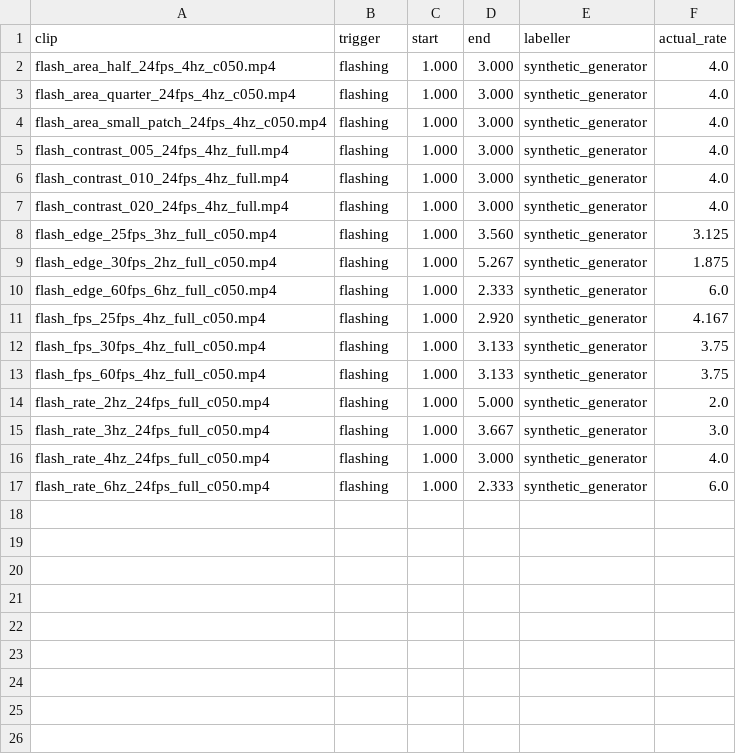
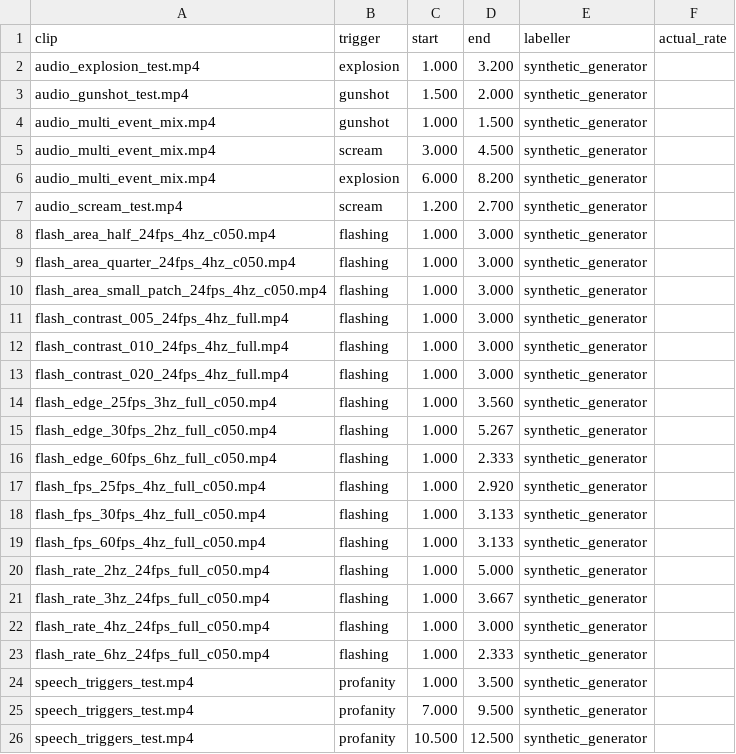
Before and after one commit to ZoyaInamdar/PHONY_APP, a CSV file: data/test_clips/labels.csv, drawn as a sheet.

Commit message:
feat(testdata): add speech clips with truth subtitles

```diff
--- a/data/test_clips/labels.csv
+++ b/data/test_clips/labels.csv
@@ -1,17 +1,26 @@
 clip,trigger,start,end,labeller,actual_rate
-flash_area_half_24fps_4hz_c050.mp4,flashing,1.000,3.000,synthetic_generator,4.0
-flash_area_quarter_24fps_4hz_c050.mp4,flashing,1.000,3.000,synthetic_generator,4.0
-flash_area_small_patch_24fps_4hz_c050.mp4,flashing,1.000,3.000,synthetic_generator,4.0
-flash_contrast_005_24fps_4hz_full.mp4,flashing,1.000,3.000,synthetic_generator,4.0
-flash_contrast_010_24fps_4hz_full.mp4,flashing,1.000,3.000,synthetic_generator,4.0
-flash_contrast_020_24fps_4hz_full.mp4,flashing,1.000,3.000,synthetic_generator,4.0
-flash_edge_25fps_3hz_full_c050.mp4,flashing,1.000,3.560,synthetic_generator,3.125
-flash_edge_30fps_2hz_full_c050.mp4,flashing,1.000,5.267,synthetic_generator,1.875
-flash_edge_60fps_6hz_full_c050.mp4,flashing,1.000,2.333,synthetic_generator,6.0
-flash_fps_25fps_4hz_full_c050.mp4,flashing,1.000,2.920,synthetic_generator,4.167
-flash_fps_30fps_4hz_full_c050.mp4,flashing,1.000,3.133,synthetic_generator,3.75
-flash_fps_60fps_4hz_full_c050.mp4,flashing,1.000,3.133,synthetic_generator,3.75
-flash_rate_2hz_24fps_full_c050.mp4,flashing,1.000,5.000,synthetic_generator,2.0
-flash_rate_3hz_24fps_full_c050.mp4,flashing,1.000,3.667,synthetic_generator,3.0
-flash_rate_4hz_24fps_full_c050.mp4,flashing,1.000,3.000,synthetic_generator,4.0
-flash_rate_6hz_24fps_full_c050.mp4,flashing,1.000,2.333,synthetic_generator,6.0
+audio_explosion_test.mp4,explosion,1.000,3.200,synthetic_generator,
+audio_gunshot_test.mp4,gunshot,1.500,2.000,synthetic_generator,
+audio_multi_event_mix.mp4,gunshot,1.000,1.500,synthetic_generator,
+audio_multi_event_mix.mp4,scream,3.000,4.500,synthetic_generator,
+audio_multi_event_mix.mp4,explosion,6.000,8.200,synthetic_generator,
+audio_scream_test.mp4,scream,1.200,2.700,synthetic_generator,
+flash_area_half_24fps_4hz_c050.mp4,flashing,1.000,3.000,synthetic_generator,
+flash_area_quarter_24fps_4hz_c050.mp4,flashing,1.000,3.000,synthetic_generator,
+flash_area_small_patch_24fps_4hz_c050.mp4,flashing,1.000,3.000,synthetic_generator,
+flash_contrast_005_24fps_4hz_full.mp4,flashing,1.000,3.000,synthetic_generator,
+flash_contrast_010_24fps_4hz_full.mp4,flashing,1.000,3.000,synthetic_generator,
+flash_contrast_020_24fps_4hz_full.mp4,flashing,1.000,3.000,synthetic_generator,
+flash_edge_25fps_3hz_full_c050.mp4,flashing,1.000,3.560,synthetic_generator,
+flash_edge_30fps_2hz_full_c050.mp4,flashing,1.000,5.267,synthetic_generator,
+flash_edge_60fps_6hz_full_c050.mp4,flashing,1.000,2.333,synthetic_generator,
+flash_fps_25fps_4hz_full_c050.mp4,flashing,1.000,2.920,synthetic_generator,
+flash_fps_30fps_4hz_full_c050.mp4,flashing,1.000,3.133,synthetic_generator,
+flash_fps_60fps_4hz_full_c050.mp4,flashing,1.000,3.133,synthetic_generator,
+flash_rate_2hz_24fps_full_c050.mp4,flashing,1.000,5.000,synthetic_generator,
+flash_rate_3hz_24fps_full_c050.mp4,flashing,1.000,3.667,synthetic_generator,
+flash_rate_4hz_24fps_full_c050.mp4,flashing,1.000,3.000,synthetic_generator,
+flash_rate_6hz_24fps_full_c050.mp4,flashing,1.000,2.333,synthetic_generator,
+speech_triggers_test.mp4,profanity,1.000,3.500,synthetic_generator,
+speech_triggers_test.mp4,profanity,7.000,9.500,synthetic_generator,
+speech_triggers_test.mp4,profanity,10.500,12.500,synthetic_generator,
```
Also changed, not shown: 3 other files.
